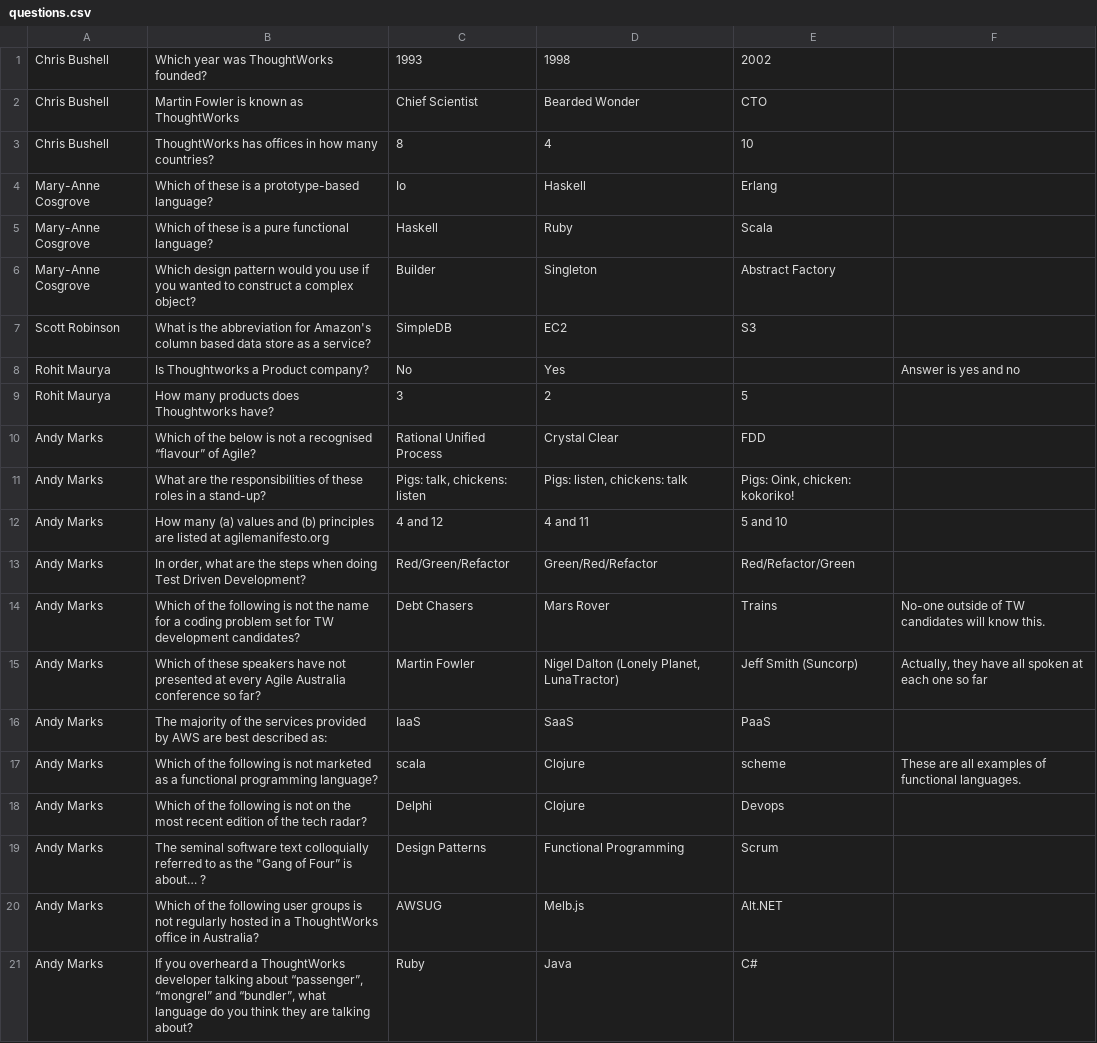
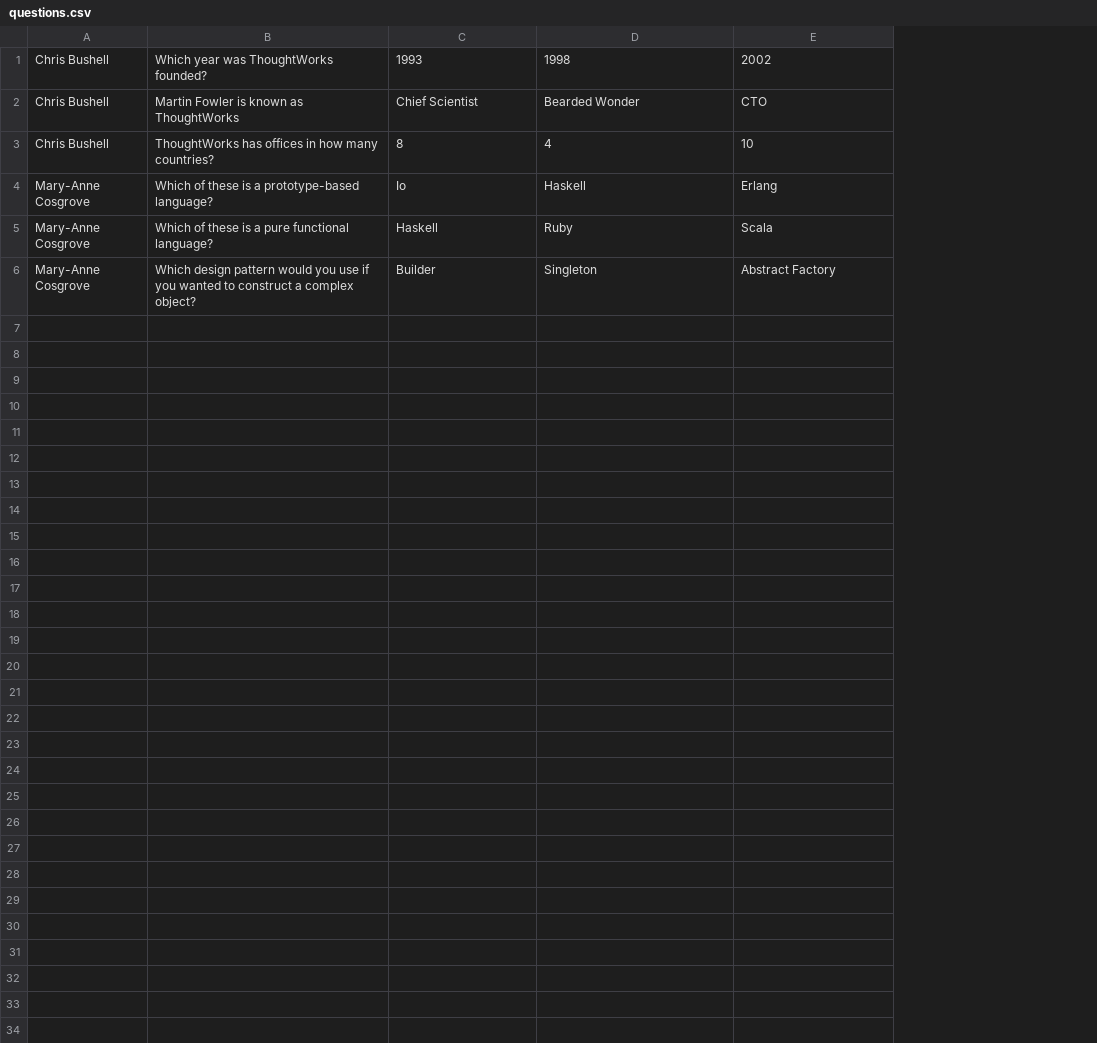
Before and after one commit to cbushell/twqa, a CSV file: config/questions.csv, drawn as a sheet; only a part is shown; the diff covers the shown part only; the diff names each change by its address in the sheet, - before the commit and + after, or states it on an @@ line.

```diff
--- a/config/questions.csv
+++ b/config/questions.csv
-column F, empty
-row 7: Scott Robinson | What is the abbreviation for Amazon's column based data store as a service? | SimpleDB | EC2 | S3
-row 8: Rohit Maurya | Is Thoughtworks a Product company? | No | Yes |  | Answer is yes and no
-row 9: Rohit Maurya | How many products does Thoughtworks have? | 3 | 2 | 5
-row 10: Andy Marks | Which of the below is not a recognised “flavour” of Agile? | Rational Unified Process | Crystal Clear | FDD
-row 11: Andy Marks | What are the responsibilities of these roles in a stand-up? | Pigs: talk, chickens: listen | Pigs: listen, chickens: talk | Pigs: Oink, chicken: kokoriko!
-row 12: Andy Marks | How many (a) values and (b) principles are listed at agilemanifesto.org | 4 and 12 | 4 and 11 | 5 and 10
-row 13: Andy Marks | In order, what are the steps when doing Test Driven Development? | Red/Green/Refactor | Green/Red/Refactor | Red/Refactor/Green
-row 14: Andy Marks | Which of the following is not the name for a coding problem set for TW development candidates? | Debt Chasers | Mars Rover | Trains | No-one outside of TW candidates will know this.
-row 15: Andy Marks | Which of these speakers have not presented at every Agile Australia conference so far? | Martin Fowler | Nigel Dalton (Lonely Planet, LunaTractor) | Jeff Smith (Suncorp) | Actually, they have all spoken at each one so far
-row 16: Andy Marks | The majority of the services provided by AWS are best described as: | IaaS | SaaS | PaaS
-row 17: Andy Marks | Which of the following is not marketed as a functional programming language? | scala | Clojure | scheme | These are all examples of functional languages.
-row 18: Andy Marks | Which of the following is not on the most recent edition of the tech radar? | Delphi | Clojure | Devops
-row 19: Andy Marks | The seminal software text colloquially referred to as the "Gang of Four” is about… ? | Design Patterns | Functional Programming | Scrum
-row 20: Andy Marks | Which of the following user groups is not regularly hosted in a ThoughtWorks office in Australia? | AWSUG | Melb.js | Alt.NET
-row 21: Andy Marks | If you overheard a ThoughtWorks developer talking about “passenger”, “mongrel” and “bundler”, what language do you think they are talking about? | Ruby | Java | C#
```
Also changed, not shown: 15 removed rows elsewhere in this file, 4 other files.
